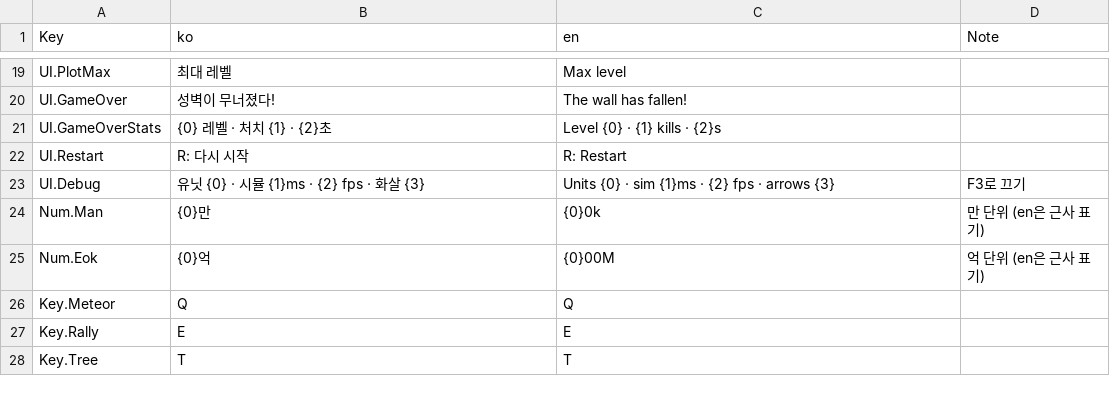
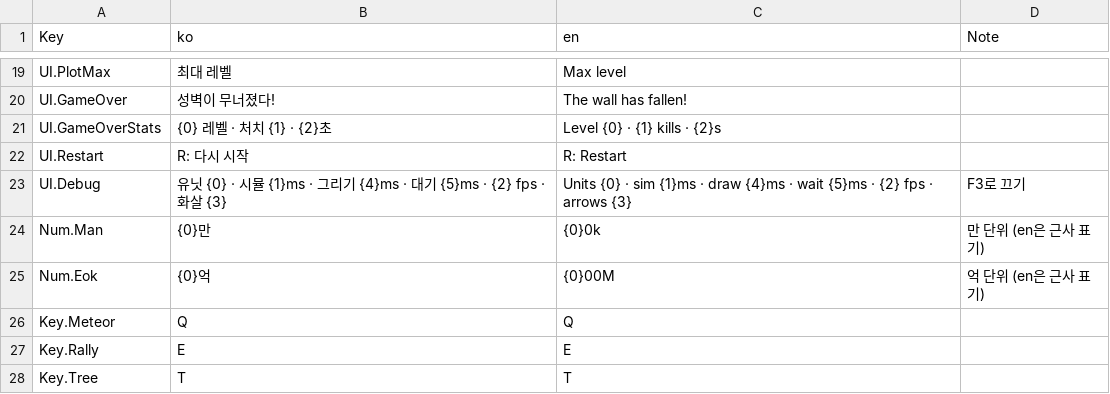
Before and after one commit to YooJaeJun/YJJWave, a CSV file: Content/YJJWave/Data/Localization.csv, drawn as a sheet; only a part is shown, gaps mark what is left out.

```diff
--- a/Content/YJJWave/Data/Localization.csv
+++ b/Content/YJJWave/Data/Localization.csv
@@ -22,3 +22,3 @@ UI.GameOverStats,{0} 레벨 · 처치 {1} · {2}초,Level {0} · {1} kills · {2
 UI.Restart,R: 다시 시작,R: Restart,
-UI.Debug,유닛 {0} · 시뮬 {1}ms · {2} fps · 화살 {3},Units {0} · sim {1}ms · {2} fps · arrows {3},F3로 끄기
+UI.Debug,유닛 {0} · 시뮬 {1}ms · 그리기 {4}ms · 대기 {5}ms · {2} fps · 화살 {3},Units {0} · sim {1}ms · draw {4}ms · wait {5}ms · {2} fps · arrows {3},F3로 끄기
 Num.Man,{0}만,{0}0k,만 단위 (en은 근사 표기)
```
Also changed, not shown: Content/YJJWave/Data/Tuning.csv, Content/YJJWave/Data/UILayout.csv, 25 other files.
